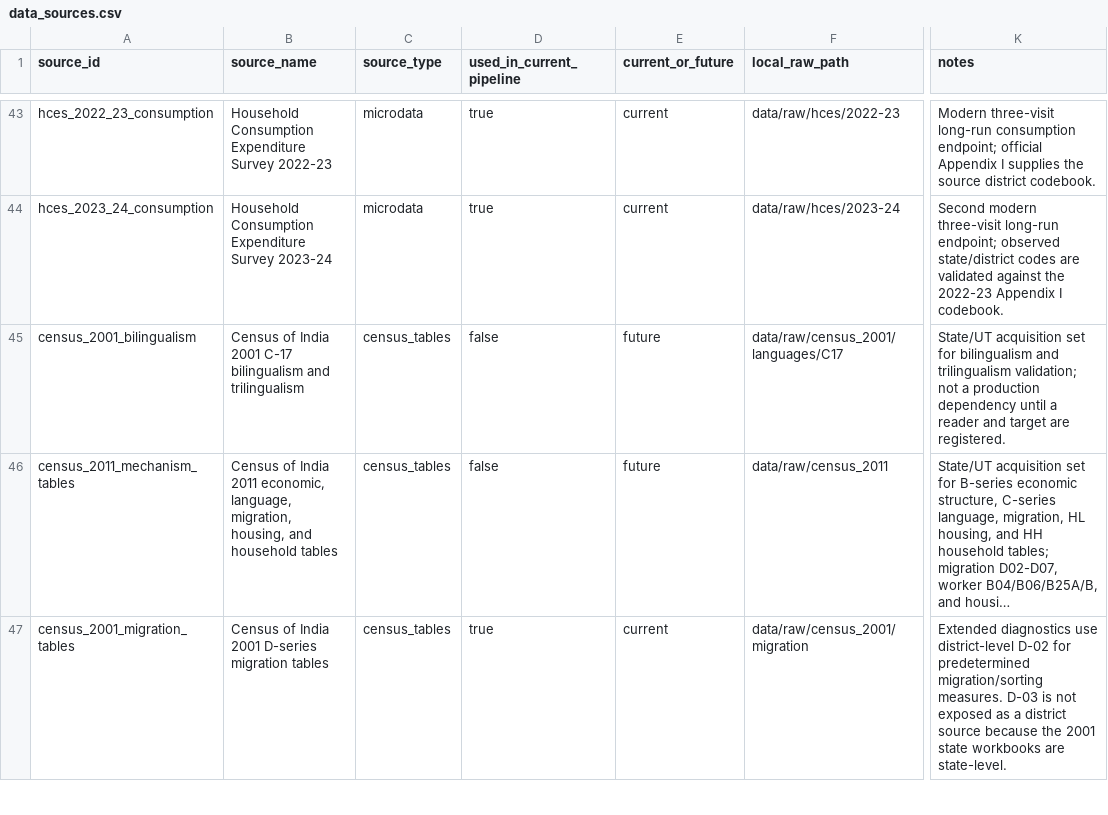
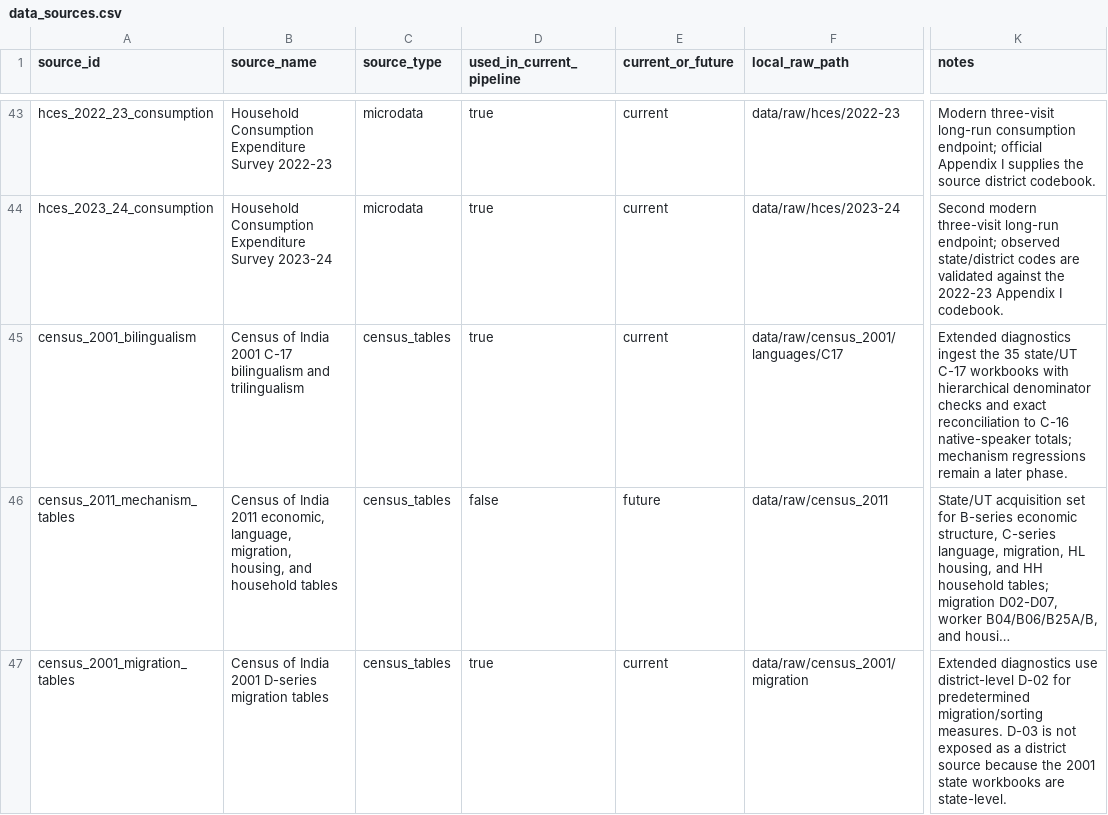
Before and after one commit to rishavbroy/emi-inequality-india, a CSV file: data/metadata/data_sources.csv, drawn as a sheet; only a part is shown, gaps mark what is left out; long unchanged cells end in …; the diff names each change by its address in the sheet, - before the commit and + after, or states it on an @@ line.

```diff
--- a/data/metadata/data_sources.csv
+++ b/data/metadata/data_sources.csv
-D45 (used_in_current_pipeline): false
+D45 (used_in_current_pipeline): true
-E45 (current_or_future): future
+E45 (current_or_future): current
-K45 (notes): State/UT acquisition set for bilingualism and trilingualism validation; not a production dependency until a reader and target are registered.
+K45 (notes): Extended diagnostics ingest the 35 state/UT C-17 workbooks with hierarchical denominator checks and exact reconciliation to C-16 native-speaker totals; mechanism regressions remain a later phase.
```
Also changed, not shown: data/metadata/checksums.csv, 5 other files.
